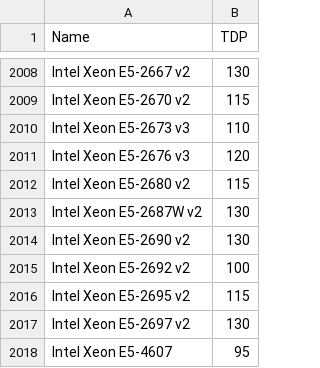
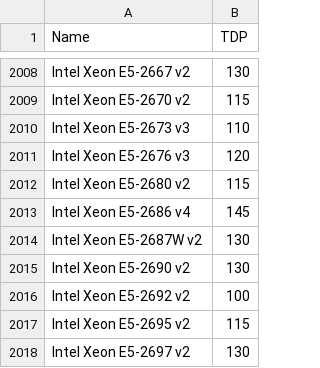
Before and after one commit to jesper-p/codecarbon, a CSV file: codecarbon/data/hardware/cpu_power.csv, drawn as a sheet; only a part is shown, gaps mark what is left out; the shorter side is filled out with more unchanged rows.

Commit message:
Added Intel Xeon E5-2686 v4 @ 2.30 GHz

```diff
--- a/codecarbon/data/hardware/cpu_power.csv
+++ b/codecarbon/data/hardware/cpu_power.csv
@@ -2012,2 +2012,3 @@ Intel Xeon E5-2676 v3,120
 Intel Xeon E5-2680 v2,115
+Intel Xeon E5-2686 v4,145
 Intel Xeon E5-2687W v2,130
```
